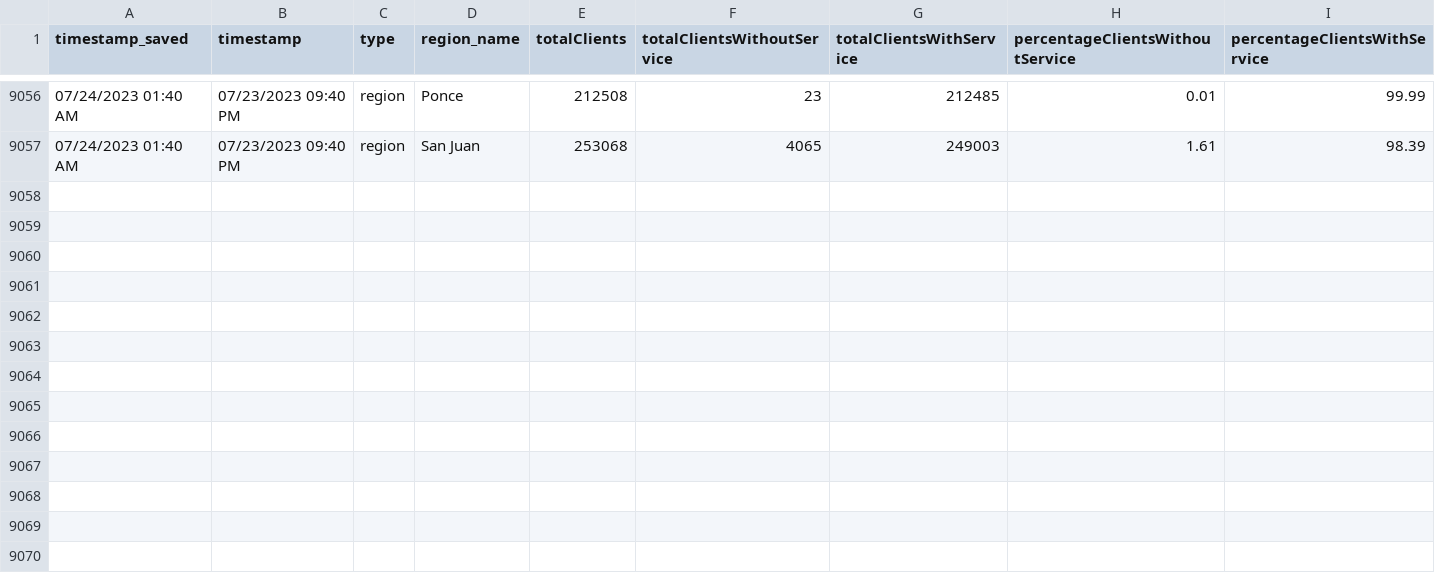
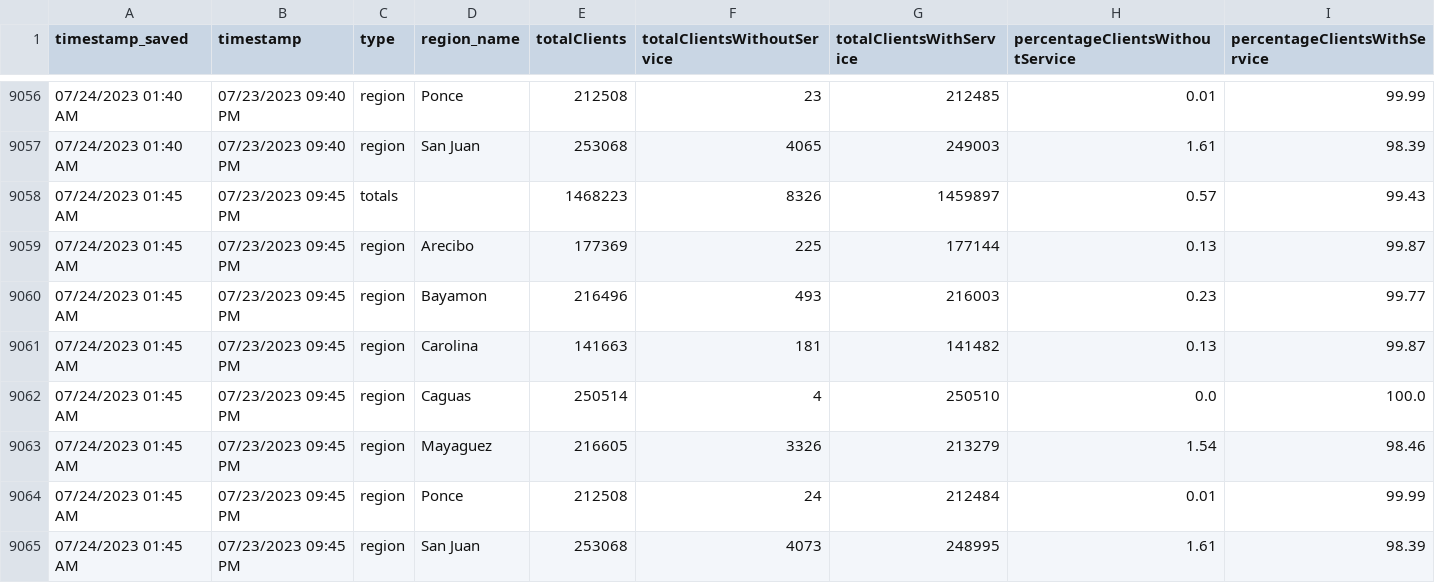
Before and after one commit to jzavala-gonzalez/scraping-luma, a CSV file: regionsWithoutService_historical.csv, drawn as a sheet; only a part is shown, gaps mark what is left out; the diff names each change by its address in the sheet, - before the commit and + after, or states it on an @@ line.

```diff
--- a/regionsWithoutService_historical.csv
+++ b/regionsWithoutService_historical.csv
+row 9058: 07/24/2023 01:45 AM | 07/23/2023 09:45 PM | totals |  | 1468223 | 8326 | 1459897 | 0.57 | 99.43
+row 9059: 07/24/2023 01:45 AM | 07/23/2023 09:45 PM | region | Arecibo | 177369 | 225 | 177144 | 0.13 | 99.87
+row 9060: 07/24/2023 01:45 AM | 07/23/2023 09:45 PM | region | Bayamon | 216496 | 493 | 216003 | 0.23 | 99.77
+row 9061: 07/24/2023 01:45 AM | 07/23/2023 09:45 PM | region | Carolina | 141663 | 181 | 141482 | 0.13 | 99.87
+row 9062: 07/24/2023 01:45 AM | 07/23/2023 09:45 PM | region | Caguas | 250514 | 4 | 250510 | 0.0 | 100.0
+row 9063: 07/24/2023 01:45 AM | 07/23/2023 09:45 PM | region | Mayaguez | 216605 | 3326 | 213279 | 1.54 | 98.46
+row 9064: 07/24/2023 01:45 AM | 07/23/2023 09:45 PM | region | Ponce | 212508 | 24 | 212484 | 0.01 | 99.99
+row 9065: 07/24/2023 01:45 AM | 07/23/2023 09:45 PM | region | San Juan | 253068 | 4073 | 248995 | 1.61 | 98.39
```
Also changed, not shown: 1 other file.
